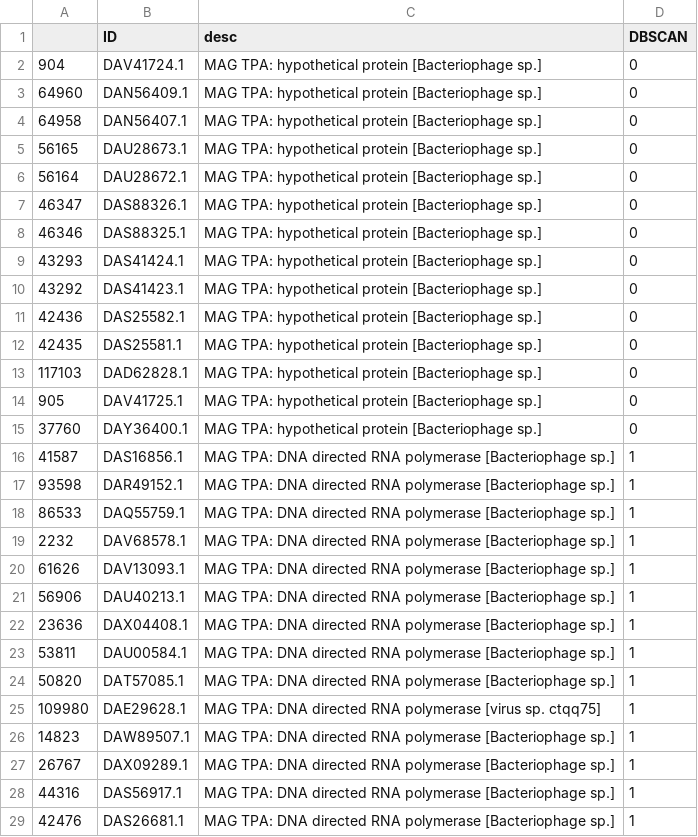
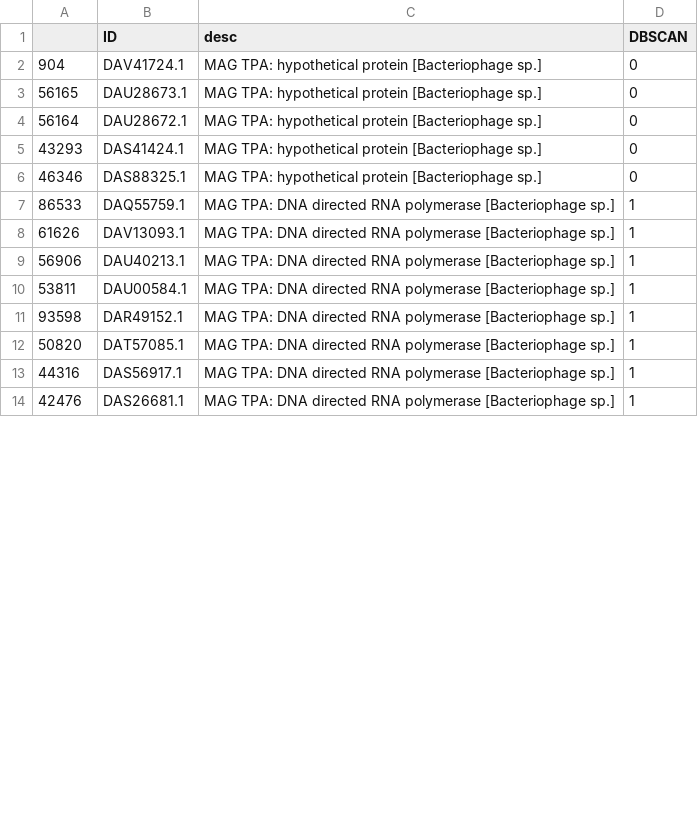
Before and after one commit to alexismhill3/rnap-bioinformatics, a CSV file: notebooks/clusters.csv, drawn as a sheet; only a part is shown; the diff covers the shown part only.

Commit message:
cleanup notebooks

```diff
--- a/notebooks/clusters.csv
+++ b/notebooks/clusters.csv
@@ -2,27 +2,12 @@
 904,DAV41724.1 ,MAG TPA: hypothetical protein [Bacteriophage sp.],0
-64960,DAN56409.1 ,MAG TPA: hypothetical protein [Bacteriophage sp.],0
-64958,DAN56407.1 ,MAG TPA: hypothetical protein [Bacteriophage sp.],0
 56165,DAU28673.1 ,MAG TPA: hypothetical protein [Bacteriophage sp.],0
 56164,DAU28672.1 ,MAG TPA: hypothetical protein [Bacteriophage sp.],0
-46347,DAS88326.1 ,MAG TPA: hypothetical protein [Bacteriophage sp.],0
+43293,DAS41424.1 ,MAG TPA: hypothetical protein [Bacteriophage sp.],0
 46346,DAS88325.1 ,MAG TPA: hypothetical protein [Bacteriophage sp.],0
-43293,DAS41424.1 ,MAG TPA: hypothetical protein [Bacteriophage sp.],0
-43292,DAS41423.1 ,MAG TPA: hypothetical protein [Bacteriophage sp.],0
-42436,DAS25582.1 ,MAG TPA: hypothetical protein [Bacteriophage sp.],0
-42435,DAS25581.1 ,MAG TPA: hypothetical protein [Bacteriophage sp.],0
-117103,DAD62828.1 ,MAG TPA: hypothetical protein [Bacteriophage sp.],0
-905,DAV41725.1 ,MAG TPA: hypothetical protein [Bacteriophage sp.],0
-37760,DAY36400.1 ,MAG TPA: hypothetical protein [Bacteriophage sp.],0
-41587,DAS16856.1 ,MAG TPA: DNA directed RNA polymerase [Bacteriophage sp.],1
-93598,DAR49152.1 ,MAG TPA: DNA directed RNA polymerase [Bacteriophage sp.],1
 86533,DAQ55759.1 ,MAG TPA: DNA directed RNA polymerase [Bacteriophage sp.],1
-2232,DAV68578.1 ,MAG TPA: DNA directed RNA polymerase [Bacteriophage sp.],1
 61626,DAV13093.1 ,MAG TPA: DNA directed RNA polymerase [Bacteriophage sp.],1
 56906,DAU40213.1 ,MAG TPA: DNA directed RNA polymerase [Bacteriophage sp.],1
-23636,DAX04408.1 ,MAG TPA: DNA directed RNA polymerase [Bacteriophage sp.],1
 53811,DAU00584.1 ,MAG TPA: DNA directed RNA polymerase [Bacteriophage sp.],1
+93598,DAR49152.1 ,MAG TPA: DNA directed RNA polymerase [Bacteriophage sp.],1
 50820,DAT57085.1 ,MAG TPA: DNA directed RNA polymerase [Bacteriophage sp.],1
-109980,DAE29628.1 ,MAG TPA: DNA directed RNA polymerase [virus sp. ctqq75],1
-14823,DAW89507.1 ,MAG TPA: DNA directed RNA polymerase [Bacteriophage sp.],1
-26767,DAX09289.1 ,MAG TPA: DNA directed RNA polymerase [Bacteriophage sp.],1
 44316,DAS56917.1 ,MAG TPA: DNA directed RNA polymerase [Bacteriophage sp.],1
```
Also changed, not shown: 2 added rows, 18 removed rows and 7 edited cells elsewhere in this file, 9 other files.
